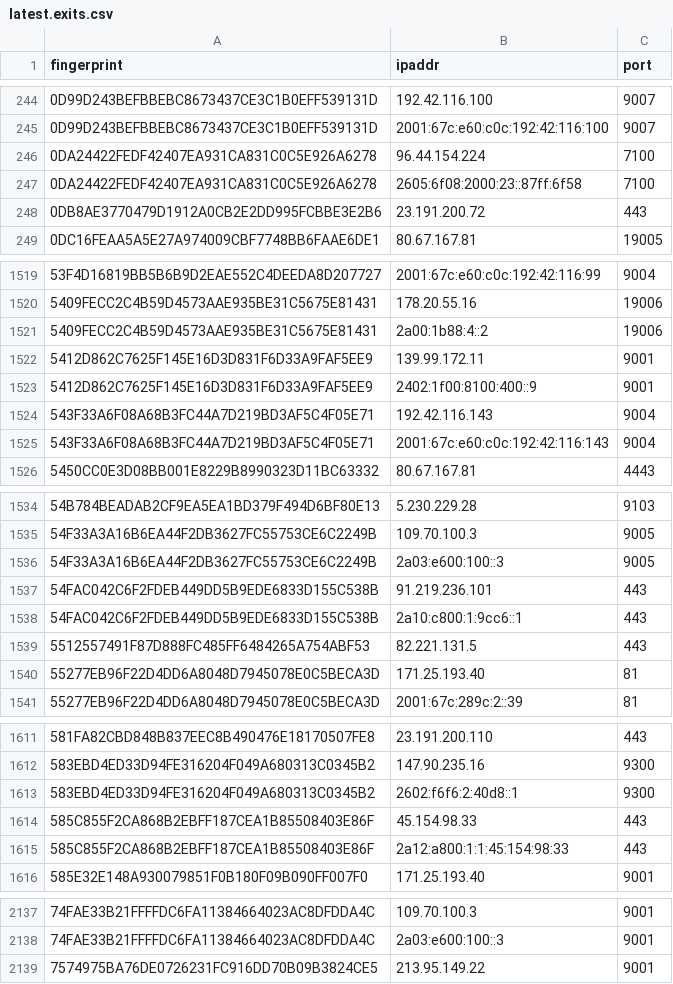
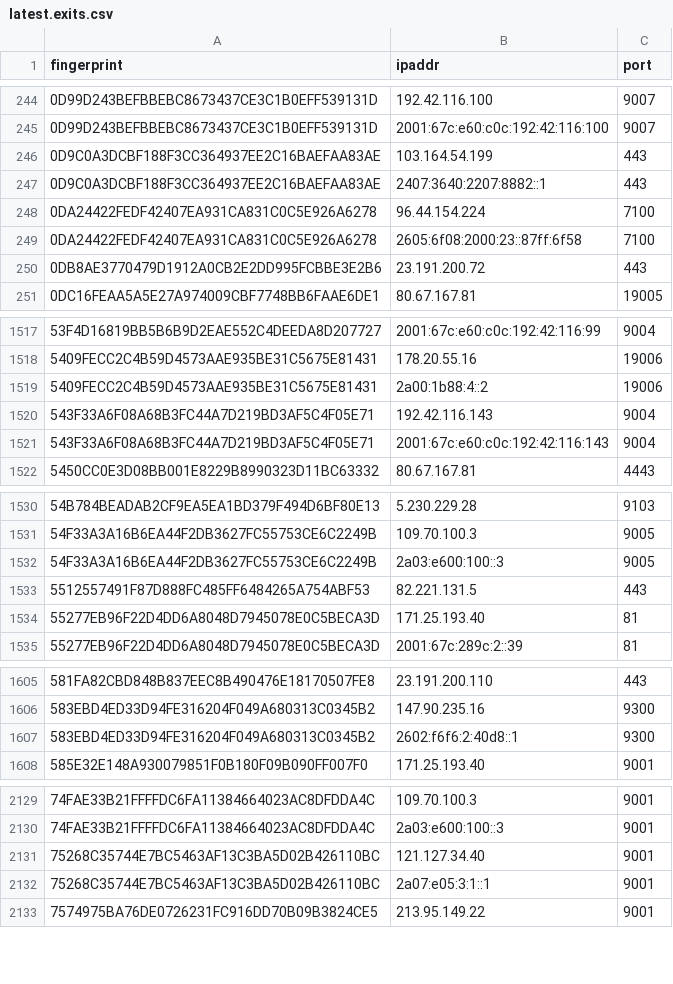
Before and after one commit to burachai-x/tornode-database, a CSV file: torlist-db/latest.exits.csv, drawn as a sheet; only a part is shown, gaps mark what is left out; removed rows and columns are numbered as before the commit, all else as after; the diff covers the shown part only; the diff names each change by its address in the sheet, - before the commit and + after, or states it on an @@ line.

```diff
--- a/torlist-db/latest.exits.csv
+++ b/torlist-db/latest.exits.csv
+row 246: 0D9C0A3DCBF188F3CC364937EE2C16BAEFAA83AE | 103.164.54.199 | 443
+row 247: 0D9C0A3DCBF188F3CC364937EE2C16BAEFAA83AE | 2407:3640:2207:8882::1 | 443
-row 1522: 5412D862C7625F145E16D3D831F6D33A9FAF5EE9 | 139.99.172.11 | 9001
-row 1523: 5412D862C7625F145E16D3D831F6D33A9FAF5EE9 | 2402:1f00:8100:400::9 | 9001
-row 1537: 54FAC042C6F2FDEB449DD5B9EDE6833D155C538B | 91.219.236.101 | 443
-row 1538: 54FAC042C6F2FDEB449DD5B9EDE6833D155C538B | 2a10:c800:1:9cc6::1 | 443
-row 1614: 585C855F2CA868B2EBFF187CEA1B85508403E86F | 45.154.98.33 | 443
-row 1615: 585C855F2CA868B2EBFF187CEA1B85508403E86F | 2a12:a800:1:1:45:154:98:33 | 443
+row 2131: 75268C35744E7BC5463AF13C3BA5D02B426110BC | 121.127.34.40 | 9001
+row 2132: 75268C35744E7BC5463AF13C3BA5D02B426110BC | 2a07:e05:3:1::1 | 9001
```
Also changed, not shown: 8 added rows, 13 removed rows and 19 edited cells elsewhere in this file, torlist-db/latest.all.csv, torlist-db/latest.guards.csv.
